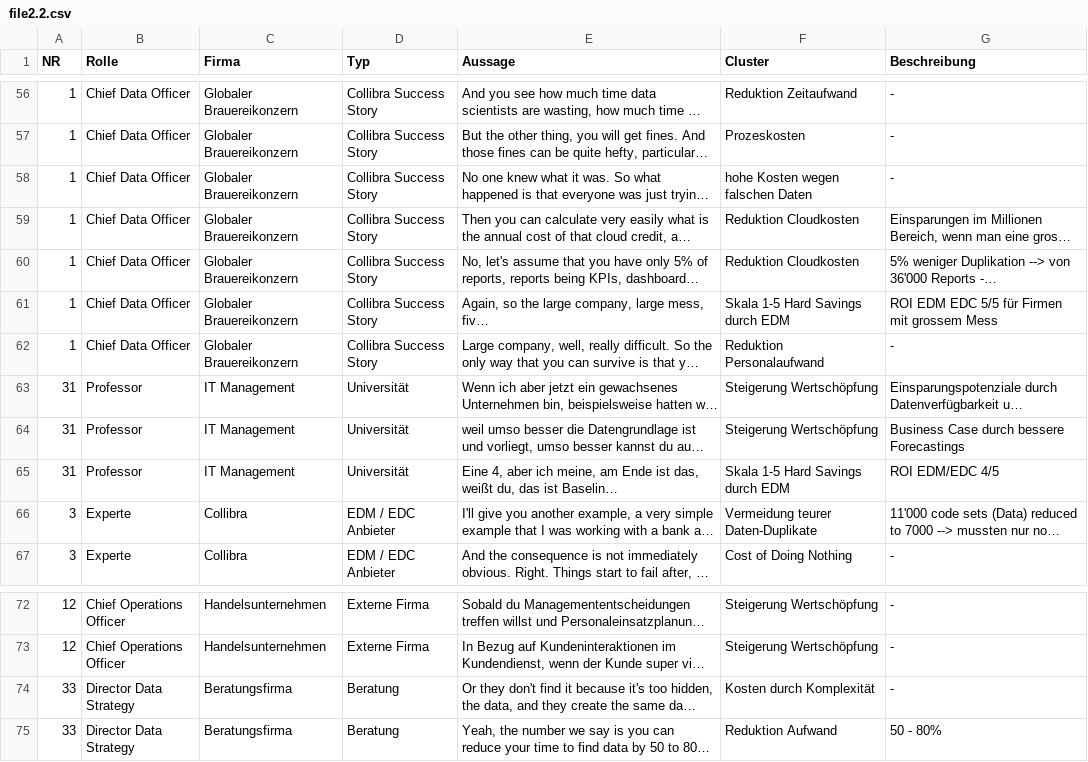
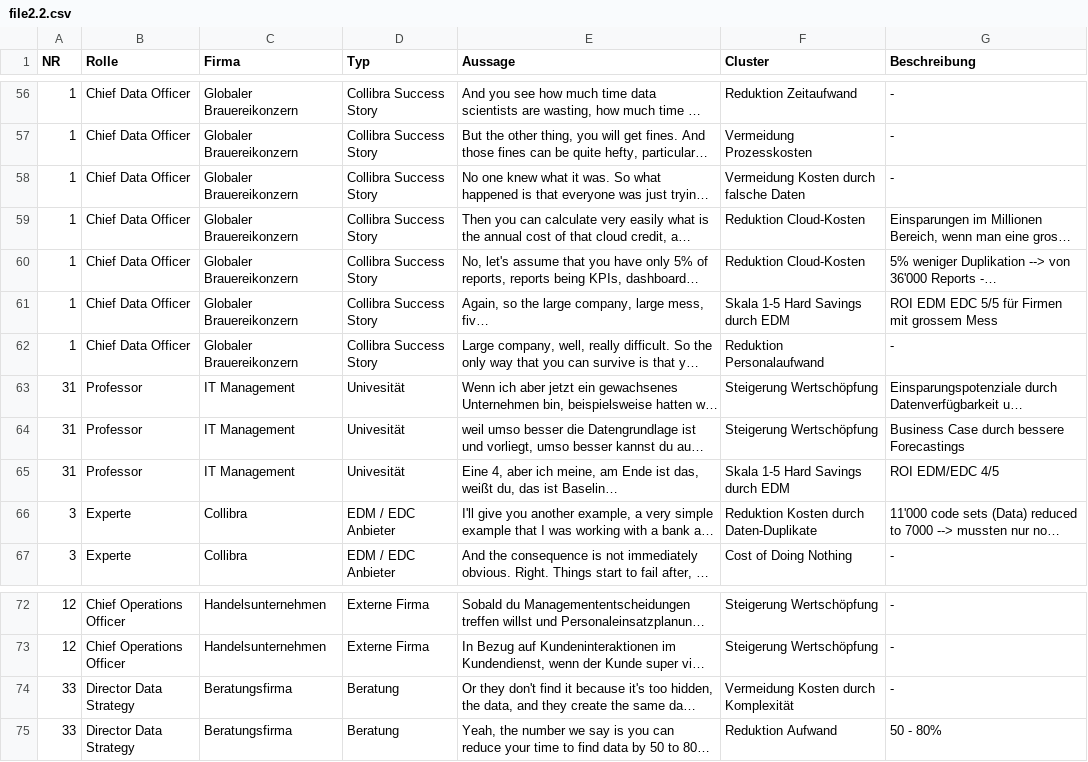
Before and after one commit to finnstraehle/mindra-ai, a CSV file: data/file2.2.csv, drawn as a sheet; only a part is shown, gaps mark what is left out; long unchanged cells end in …; the diff covers the shown part only; the diff names each change by its address in the sheet, - before the commit and + after, or states it on an @@ line.

```diff
--- a/data/file2.2.csv
+++ b/data/file2.2.csv
-F57 (Cluster): Prozeskosten
+F57 (Cluster): Vermeidung Prozesskosten
-F58 (Cluster): hohe Kosten wegen falschen Daten
+F58 (Cluster): Vermeidung Kosten durch falsche Daten
-F59:F60 (Cluster): Reduktion Cloudkosten
+F59:F60 (Cluster): Reduktion Cloud-Kosten
-D63:D65 (Typ): Universität
+D63:D65 (Typ): Univesität
-F66 (Cluster): Vermeidung teurer Daten-Duplikate
+F66 (Cluster): Reduktion Kosten durch Daten-Duplikate
-F74 (Cluster): Kosten durch Komplexität
+F74 (Cluster): Vermeidung Kosten durch Komplexität
```
Also changed, not shown: 46 edited cells elsewhere in this file, data/file1.csv, data/file3.1.csv, 5 other files.
